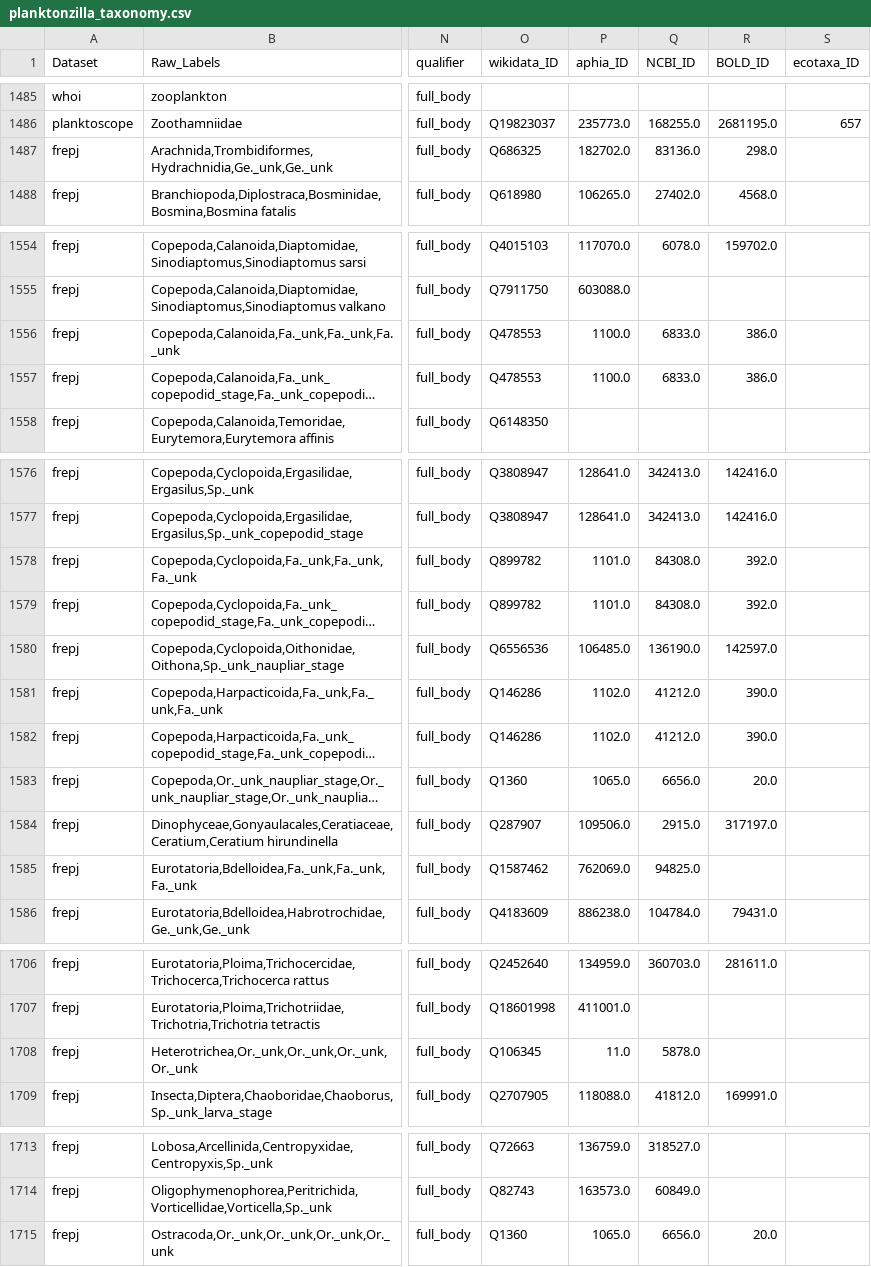
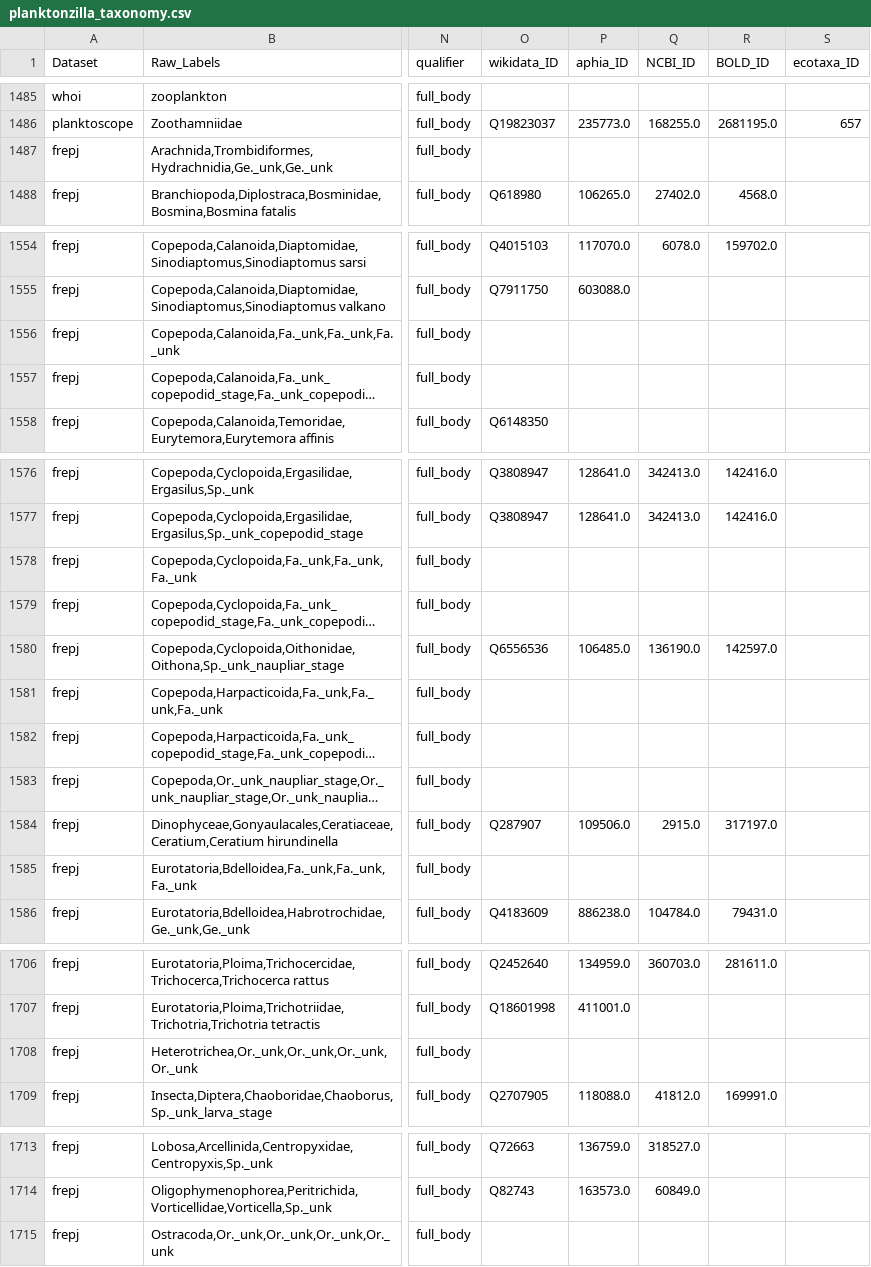
Before and after one commit to Inria-Chile/planktonzilla, a CSV file: planktonzilla/planktonzilla_dataset/planktonzilla_taxonomy.csv, drawn as a sheet; only a part is shown, gaps mark what is left out; long unchanged cells end in …; the diff covers the shown part only; the diff names each change by its address in the sheet, - before the commit and + after, or states it on an @@ line.

Commit message:
fix(18-02): blank the 12 too-coarse KI-6 external-ID matches in frepj rows
- Blank wikidata/aphia/NCBI/BOLD for the 12 draft rows that resolved above genus
  (Order/Class/Phylum) — e.g. Copepoda-nauplii + Ostracoda unknown-order -> Q1360
  Arthropoda — so no misleadingly-coarse whole-higher-taxon ID ships
- Only these 12 frepj rows' ID cells change; ranks/proposed_label/ecotaxa untouched;
  append-only prefix still byte-frozen; idempotent
- Fill counts now: wikidata 217, aphia 173, NCBI 183, BOLD 169

```diff
--- a/planktonzilla/planktonzilla_dataset/planktonzilla_taxonomy.csv
+++ b/planktonzilla/planktonzilla_dataset/planktonzilla_taxonomy.csv
-O1487 (wikidata_ID): Q686325
+O1487 (wikidata_ID): (empty)
-P1487 (aphia_ID): 182702.0
+P1487 (aphia_ID): (empty)
-Q1487 (NCBI_ID): 83136.0
+Q1487 (NCBI_ID): (empty)
-R1487 (BOLD_ID): 298.0
+R1487 (BOLD_ID): (empty)
-O1556:O1557 (wikidata_ID): Q478553
+O1556:O1557 (wikidata_ID): (empty)
-P1556:P1557 (aphia_ID): 1100.0
+P1556:P1557 (aphia_ID): (empty)
-Q1556:Q1557 (NCBI_ID): 6833.0
+Q1556:Q1557 (NCBI_ID): (empty)
-R1556:R1557 (BOLD_ID): 386.0
+R1556:R1557 (BOLD_ID): (empty)
-O1578:O1579 (wikidata_ID): Q899782
+O1578:O1579 (wikidata_ID): (empty)
-P1578:P1579 (aphia_ID): 1101.0
+P1578:P1579 (aphia_ID): (empty)
-Q1578:Q1579 (NCBI_ID): 84308.0
+Q1578:Q1579 (NCBI_ID): (empty)
-R1578:R1579 (BOLD_ID): 392.0
+R1578:R1579 (BOLD_ID): (empty)
-O1581:O1582 (wikidata_ID): Q146286
+O1581:O1582 (wikidata_ID): (empty)
-P1581:P1582 (aphia_ID): 1102.0
+P1581:P1582 (aphia_ID): (empty)
-Q1581:Q1582 (NCBI_ID): 41212.0
+Q1581:Q1582 (NCBI_ID): (empty)
-R1581:R1582 (BOLD_ID): 390.0
+R1581:R1582 (BOLD_ID): (empty)
-O1583 (wikidata_ID): Q1360
+O1583 (wikidata_ID): (empty)
-P1583 (aphia_ID): 1065.0
+P1583 (aphia_ID): (empty)
-Q1583 (NCBI_ID): 6656.0
+Q1583 (NCBI_ID): (empty)
-R1583 (BOLD_ID): 20.0
+R1583 (BOLD_ID): (empty)
-O1585 (wikidata_ID): Q1587462
+O1585 (wikidata_ID): (empty)
-P1585 (aphia_ID): 762069.0
+P1585 (aphia_ID): (empty)
-Q1585 (NCBI_ID): 94825.0
+Q1585 (NCBI_ID): (empty)
-O1708 (wikidata_ID): Q106345
+O1708 (wikidata_ID): (empty)
-P1708 (aphia_ID): 11.0
+P1708 (aphia_ID): (empty)
-Q1708 (NCBI_ID): 5878.0
+Q1708 (NCBI_ID): (empty)
-O1715 (wikidata_ID): Q1360
+O1715 (wikidata_ID): (empty)
-P1715 (aphia_ID): 1065.0
+P1715 (aphia_ID): (empty)
-Q1715 (NCBI_ID): 6656.0
+Q1715 (NCBI_ID): (empty)
-R1715 (BOLD_ID): 20.0
+R1715 (BOLD_ID): (empty)
```
Also changed, not shown: 2 edited cells elsewhere in this file.
